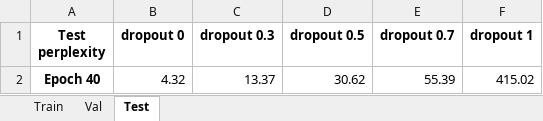
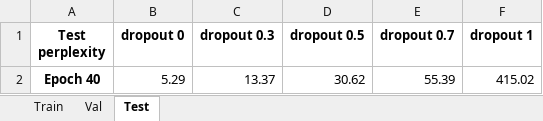
Before and after one commit to sabrinabraendle/mt-exercise-3, an Excel workbook: scripts/perplexity_tables.xlsx, sheet Test, drawn as a sheet; values as stored, in another font and other column widths than the file's, no borders; the diff names each change by its address in the sheet, - before the commit and + after, or states it on an @@ line.

```diff
--- a/scripts/perplexity_tables.xlsx (sheet Test)
+++ b/scripts/perplexity_tables.xlsx (sheet Test)
-B2 (dropout 0): 4.32
+B2 (dropout 0): 5.29
```
Also changed, not shown: sheet Val, sheet Train, 2 other files.
